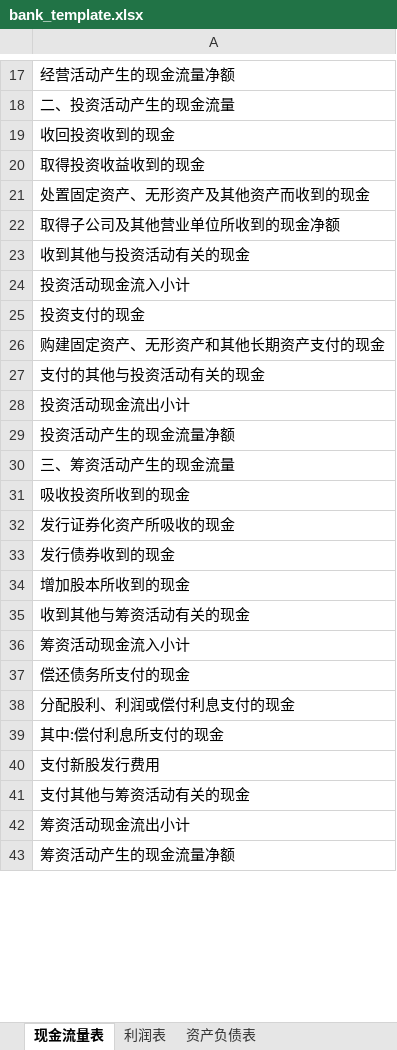
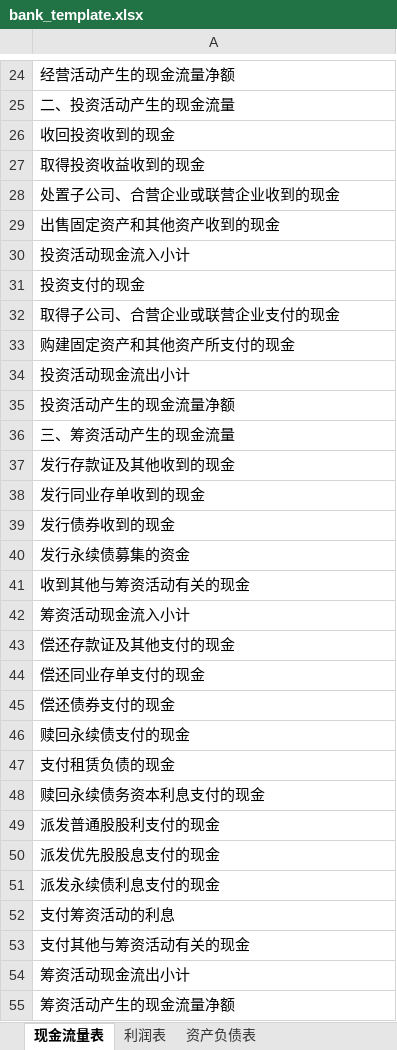
Before and after one commit to Kingprotea413/CNInfoReportCollector, an Excel workbook: cninfo_pipeline/templates/bank_template.xlsx, sheet 现金流量表, drawn as a sheet; only a part is shown, gaps mark what is left out; values as stored, in another font and other column widths than the file's, no borders; removed rows and columns are numbered as before the commit, all else as after; the diff covers the shown part only; the diff names each change by its address in the sheet, - before the commit and + after, or states it on an @@ line.

```diff
--- a/cninfo_pipeline/templates/bank_template.xlsx (sheet 现金流量表)
+++ b/cninfo_pipeline/templates/bank_template.xlsx (sheet 现金流量表)
-A28: 处置固定资产、无形资产及其他资产而收到的现金
+A28: 处置子公司、合营企业或联营企业收到的现金
-A29: 取得子公司及其他营业单位所收到的现金净额
+A29: 出售固定资产和其他资产收到的现金
-row 23: 收到其他与投资活动有关的现金
-A32: 购建固定资产、无形资产和其他长期资产支付的现金
+A32: 取得子公司、合营企业或联营企业支付的现金
-A33: 支付的其他与投资活动有关的现金
+A33: 购建固定资产和其他资产所支付的现金
-A37: 吸收投资所收到的现金
+A37: 发行存款证及其他收到的现金
-A38: 发行证券化资产所吸收的现金
+A38: 发行同业存单收到的现金
-A40: 增加股本所收到的现金
+A40: 发行永续债募集的资金
-A43: 偿还债务所支付的现金
+A43: 偿还存款证及其他支付的现金
-A44: 分配股利、利润或偿付利息支付的现金
+A44: 偿还同业存单支付的现金
-A45: 其中:偿付利息所支付的现金
+A45: 偿还债券支付的现金
-A46: 支付新股发行费用
+A46: 赎回永续债支付的现金
+row 47: 支付租赁负债的现金
+row 48: 赎回永续债务资本利息支付的现金
+row 49: 派发普通股股利支付的现金
+row 50: 派发优先股股息支付的现金
+row 51: 派发永续债利息支付的现金
+row 52: 支付筹资活动的利息
```
Also changed, not shown: 7 added rows, 49 removed rows, 1 moved row and 9 edited cells elsewhere in this sheet, sheet 利润表, sheet 资产负债表, 4 other files.
